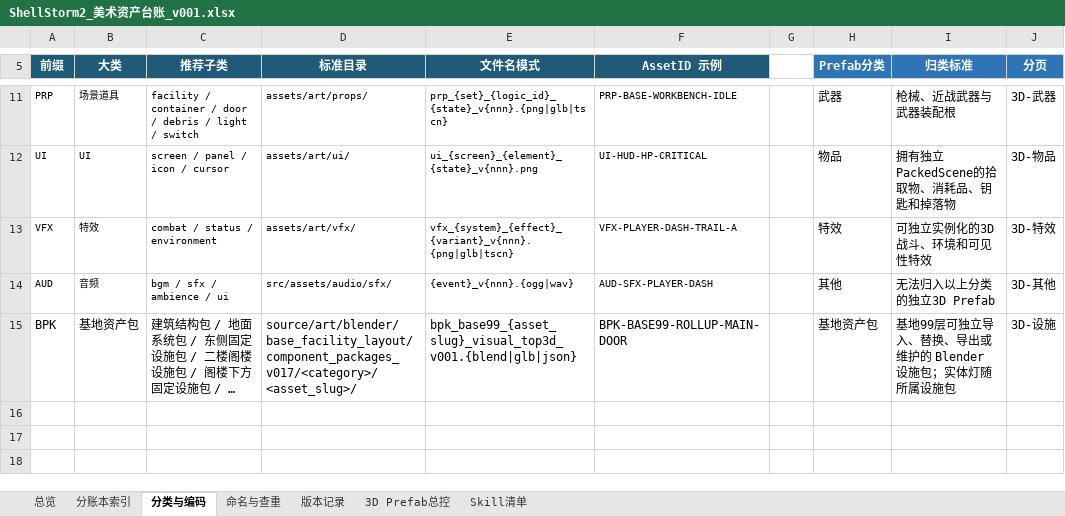
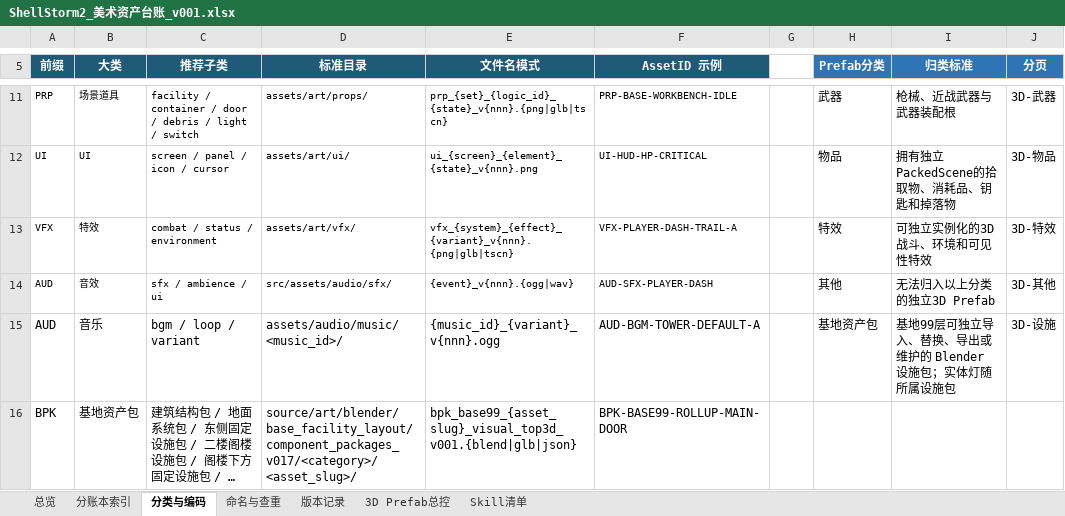
Before and after one commit to summercard/ShellStorm2, an Excel workbook: assets/registry/ShellStorm2_美术资产台账_v001.xlsx, sheet 分类与编码, drawn as a sheet; only a part is shown, gaps mark what is left out; long unchanged cells end in …; values as stored, in another font and other column widths than the file's, no borders; addresses are those after the commit; the diff names each change by its address in the sheet, - before the commit and + after, or states it on an @@ line.

```diff
--- a/assets/registry/ShellStorm2_美术资产台账_v001.xlsx (sheet 分类与编码)
+++ b/assets/registry/ShellStorm2_美术资产台账_v001.xlsx (sheet 分类与编码)
-B14 (大类): 音频
+B14 (大类): 音效
-C14 (推荐子类): bgm / sfx / ambience / ui
+C14 (推荐子类): sfx / ambience / ui
+row 15: AUD | 音乐 | bgm / loop / variant | assets/audio/music/<music_id>/ | {music_id}_{variant}_v{nnn}.ogg | AUD-BGM-TOWER-DEFAULT-A |  | 基地资产包 | 基地99层可独立导入、替换、导出或维护的 Blender 设施包；实体灯随所属设施包 | 3D-设施
-H16 (Prefab分类): 基地资产包
+H16 (Prefab分类): (empty)
-I16 (归类标准): 基地99层可独立导入、替换、导出或维护的 Blender 设施包；实体灯随所属设施包
+I16 (归类标准): (empty)
-J16 (分页): 3D-设施
+J16 (分页): (empty)
```
Also changed, not shown: sheet 分账本索引, sheet Skill清单, sheet 总览, sheet 版本记录, 36 other files.
